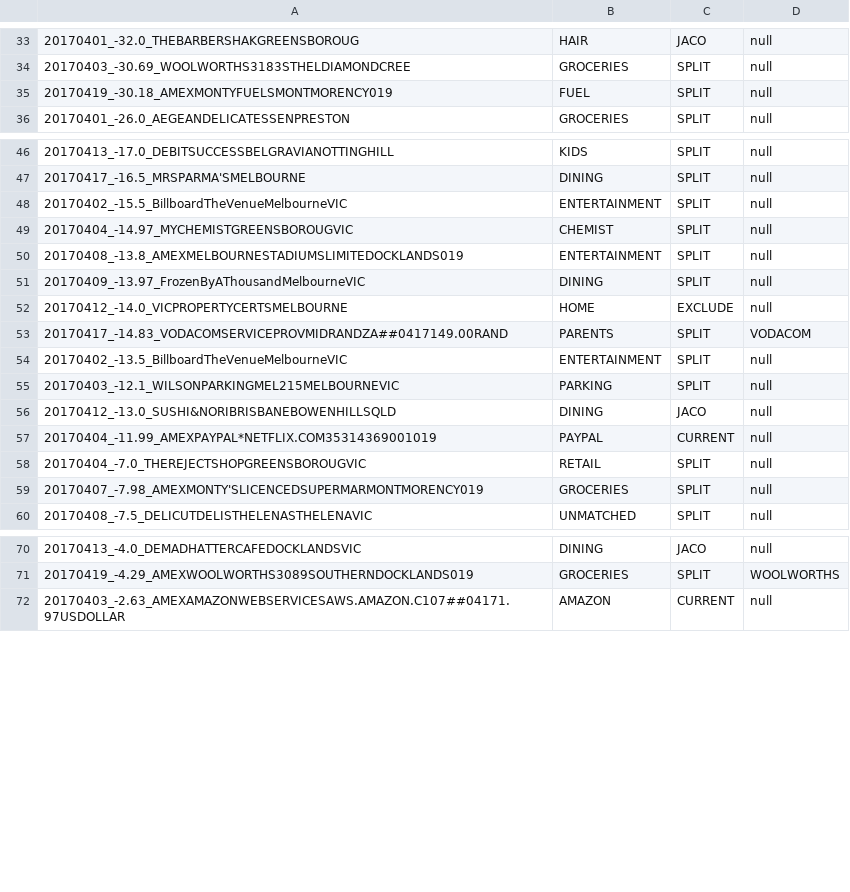
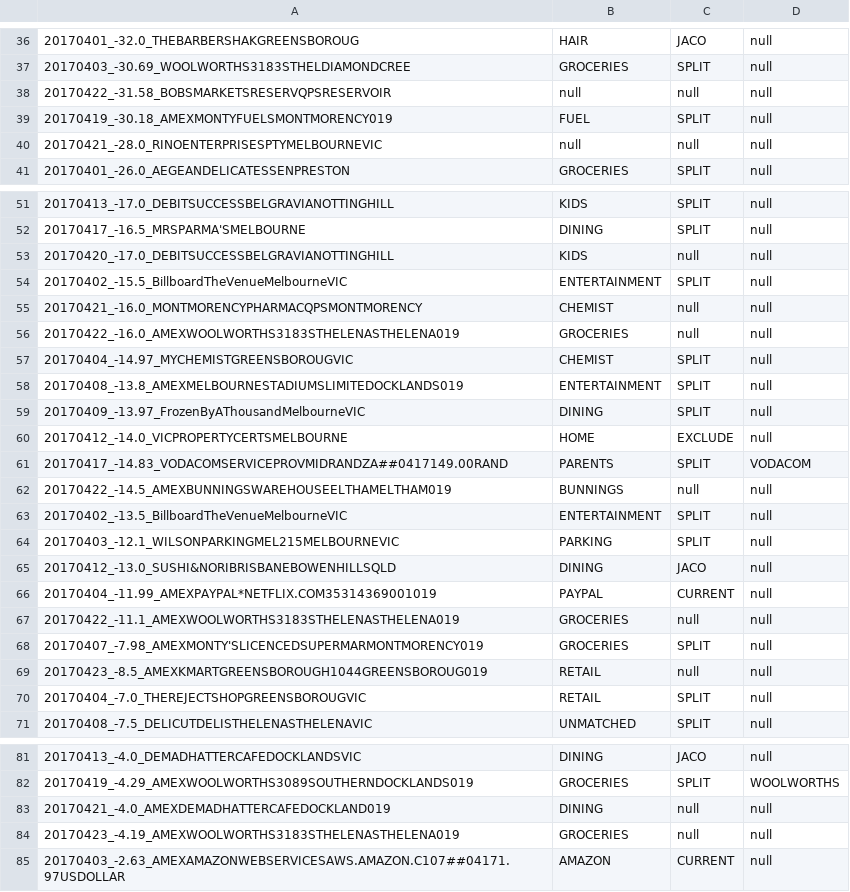
Before and after one commit to immelja/spentrack, a CSV file: term2ToDo.csv, drawn as a sheet; only a part is shown, gaps mark what is left out; the diff covers the shown part only.

Commit message:
wip

```diff
--- a/term2ToDo.csv
+++ b/term2ToDo.csv
@@ -34,3 +37,5 @@
 20170403_-30.69_WOOLWORTHS3183STHELDIAMONDCREE|GROCERIES|SPLIT|null
+20170422_-31.58_BOBSMARKETSRESERVQPSRESERVOIR|null|null|null
 20170419_-30.18_AMEXMONTYFUELSMONTMORENCY019|FUEL|SPLIT|null
+20170421_-28.0_RINOENTERPRISESPTYMELBOURNEVIC|null|null|null
 20170401_-26.0_AEGEANDELICATESSENPRESTON|GROCERIES|SPLIT|null
@@ -47,3 +52,6 @@
 20170417_-16.5_MRSPARMA'SMELBOURNE|DINING|SPLIT|null
+20170420_-17.0_DEBITSUCCESSBELGRAVIANOTTINGHILL|KIDS|null|null
 20170402_-15.5_BillboardTheVenueMelbourneVIC|ENTERTAINMENT|SPLIT|null
+20170421_-16.0_MONTMORENCYPHARMACQPSMONTMORENCY|CHEMIST|null|null
+20170422_-16.0_AMEXWOOLWORTHS3183STHELENASTHELENA019|GROCERIES|null|null
 20170404_-14.97_MYCHEMISTGREENSBOROUGVIC|CHEMIST|SPLIT|null
@@ -53,2 +61,3 @@
 20170417_-14.83_VODACOMSERVICEPROVMIDRANDZA##0417149.00RAND|PARENTS|SPLIT|VODACOM
+20170422_-14.5_AMEXBUNNINGSWAREHOUSEELTHAMELTHAM019|BUNNINGS|null|null
 20170402_-13.5_BillboardTheVenueMelbourneVIC|ENTERTAINMENT|SPLIT|null
@@ -57,4 +66,6 @@
 20170404_-11.99_AMEXPAYPAL*NETFLIX.COM35314369001019|PAYPAL|CURRENT|null
+20170422_-11.1_AMEXWOOLWORTHS3183STHELENASTHELENA019|GROCERIES|null|null
+20170407_-7.98_AMEXMONTY'SLICENCEDSUPERMARMONTMORENCY019|GROCERIES|SPLIT|null
+20170423_-8.5_AMEXKMARTGREENSBOROUGH1044GREENSBOROUG019|RETAIL|null|null
 20170404_-7.0_THEREJECTSHOPGREENSBOROUGVIC|RETAIL|SPLIT|null
-20170407_-7.98_AMEXMONTY'SLICENCEDSUPERMARMONTMORENCY019|GROCERIES|SPLIT|null
 20170408_-7.5_DELICUTDELISTHELENASTHELENAVIC|UNMATCHED|SPLIT|null
@@ -71,2 +82,4 @@
 20170419_-4.29_AMEXWOOLWORTHS3089SOUTHERNDOCKLANDS019|GROCERIES|SPLIT|WOOLWORTHS
+20170421_-4.0_AMEXDEMADHATTERCAFEDOCKLAND019|DINING|null|null
+20170423_-4.19_AMEXWOOLWORTHS3183STHELENASTHELENA019|GROCERIES|null|null
 20170403_-2.63_AMEXAMAZONWEBSERVICESAWS.AMAZON.C107##04171.97USDOLLAR|AMAZON|CURRENT|null
```
Also changed, not shown: 3 added rows elsewhere in this file.
